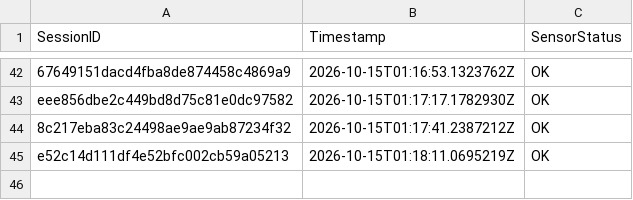
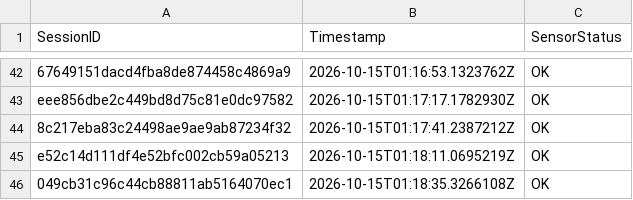
Before and after one commit to brunnojob/BadgeMasterfree, a CSV file: data_feed_telemetry.csv, drawn as a sheet; only a part is shown, gaps mark what is left out.

Commit message:
test(telemetry): add synthetic sensor fixture 049cb31c96c44cb88811ab5164070ec1
Add a synthetic telemetry fixture for testing.
This record does not represent a real sensor reading.

Co-authored-by: brunnojob <contato@brunnodev.store>

```diff
--- a/data_feed_telemetry.csv
+++ b/data_feed_telemetry.csv
@@ -45 +45,2 @@ eee856dbe2c449bd8d75c81e0dc97582,2026-10-15T01:17:17.1782930Z,OK
 e52c14d111df4e52bfc002cb59a05213,2026-10-15T01:18:11.0695219Z,OK
+049cb31c96c44cb88811ab5164070ec1,2026-10-15T01:18:35.3266108Z,OK
```
